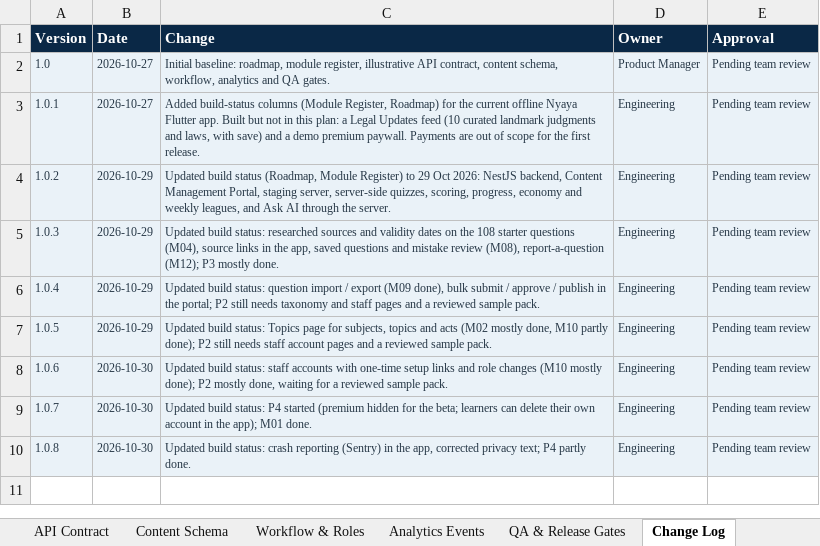
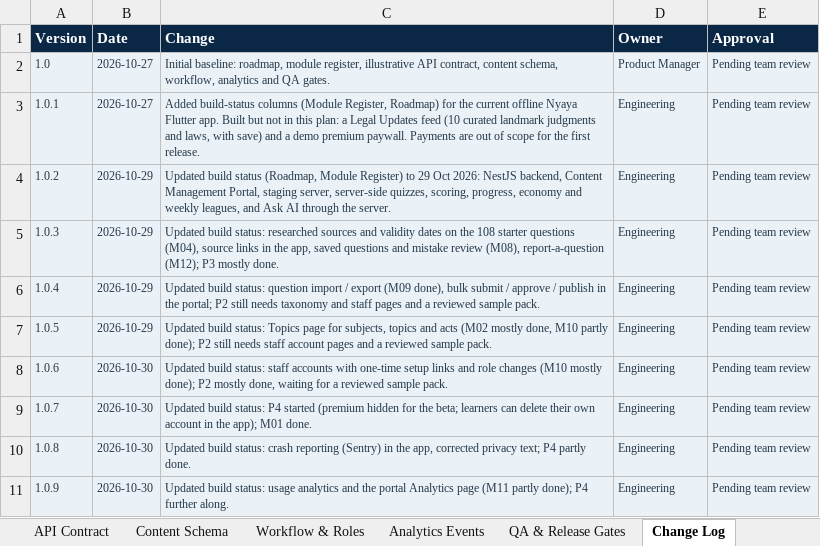
Before and after one commit to gowtham0210/nyaya_v2, an Excel workbook: docs/planning/03_Integration_Content_Contract.xlsx, sheet Change Log, drawn as a sheet; values as stored, in another font and other column widths than the file's, no borders; the diff names each change by its address in the sheet, - before the commit and + after, or states it on an @@ line.

```diff
--- a/docs/planning/03_Integration_Content_Contract.xlsx (sheet Change Log)
+++ b/docs/planning/03_Integration_Content_Contract.xlsx (sheet Change Log)
+row 11: 1.0.9 | 2026-10-30 | Updated build status: usage analytics and the portal Analytics page (M11 partly done); P4 further along. | Engineering | Pending team review
```
Also changed, not shown: sheet Module Register, sheet Roadmap, 36 other files.
